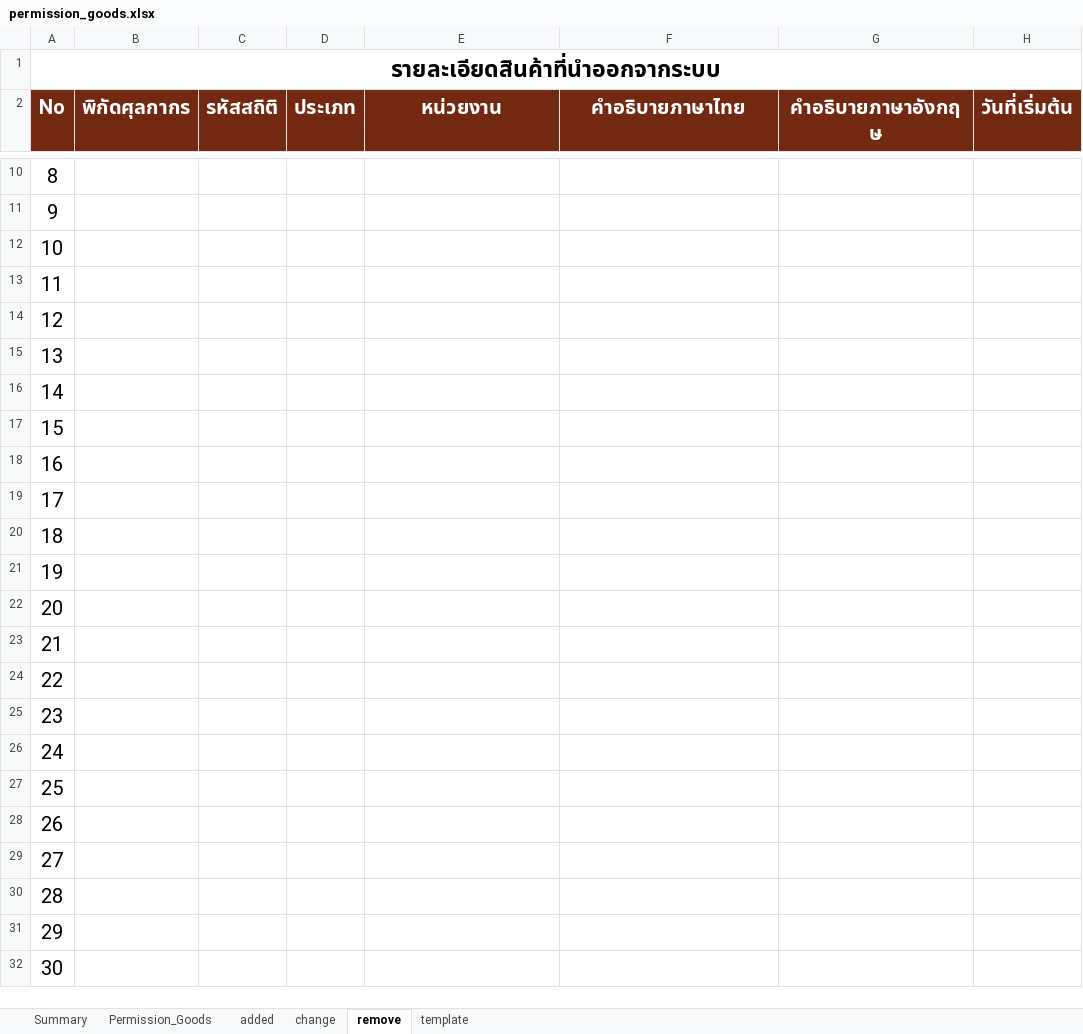
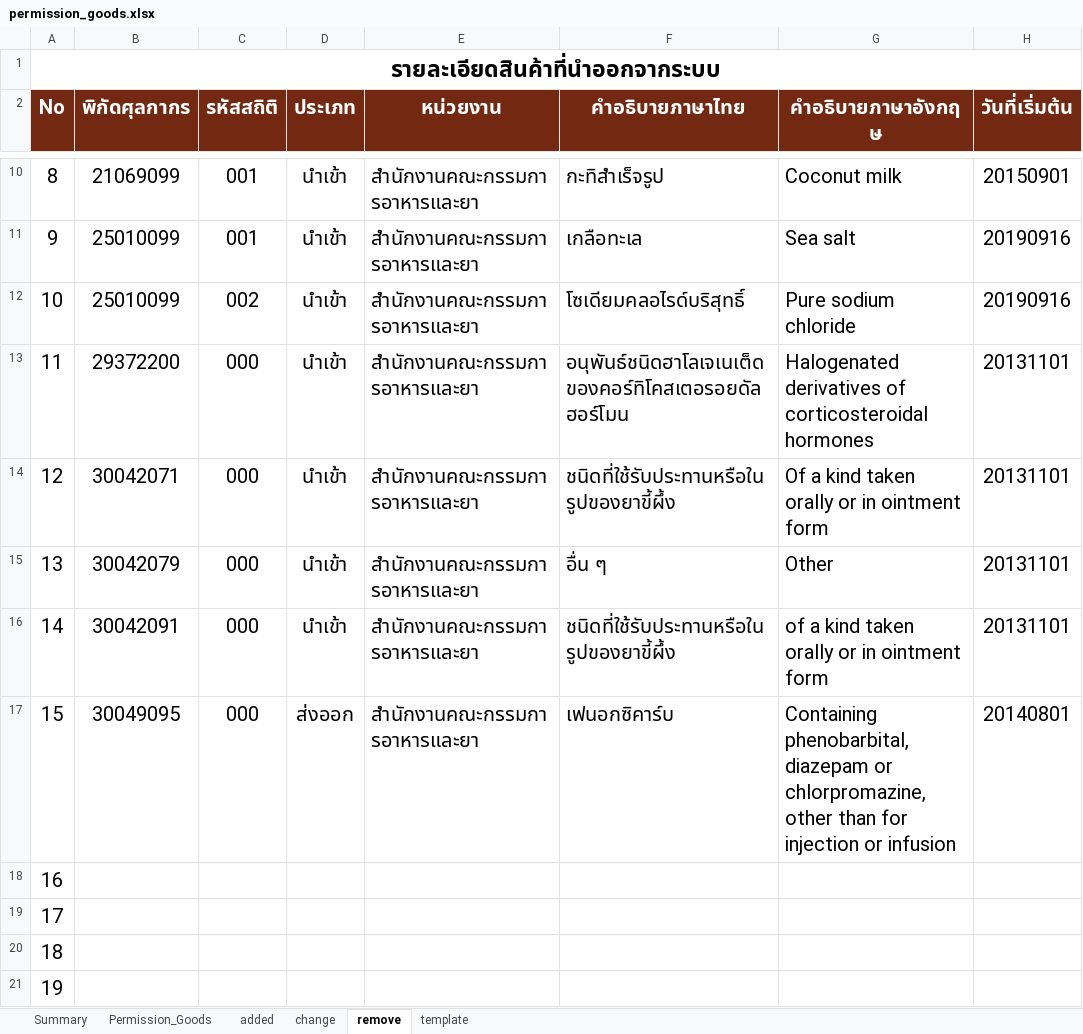
Before and after one commit to ecs-support/contents, an Excel workbook: reference/static/files/permission_goods.xlsx, sheet remove, drawn as a sheet; only a part is shown, gaps mark what is left out; the shorter side is filled out with more unchanged rows; values as stored, in another font and other column widths than the file's, no borders; the diff covers the shown part only; the diff names each change by its address in the sheet, - before the commit and + after, or states it on an @@ line.

```diff
--- a/reference/static/files/permission_goods.xlsx (sheet remove)
+++ b/reference/static/files/permission_goods.xlsx (sheet remove)
-B10 (พิกัดศุลกากร): (empty)
+B10 (พิกัดศุลกากร): 21069099
-C10:C11 (รหัสสถิติ): (empty)
+C10:C11 (รหัสสถิติ): 001
-D10:D16 (ประเภท): (empty)
+D10:D16 (ประเภท): นำเข้า
-E10:E17 (หน่วยงาน): (empty)
+E10:E17 (หน่วยงาน): สำนักงานคณะกรรมการอาหารและยา
-F10 (คำอธิบายภาษาไทย): (empty)
+F10 (คำอธิบายภาษาไทย): กะทิสำเร็จรูป
-G10 (คำอธิบายภาษาอังกฤษ): (empty)
+G10 (คำอธิบายภาษาอังกฤษ): Coconut milk
-H10 (วันที่เริ่มต้น): (empty)
+H10 (วันที่เริ่มต้น): 20150901
-B11:B12 (พิกัดศุลกากร): (empty)
+B11:B12 (พิกัดศุลกากร): 25010099
-F11 (คำอธิบายภาษาไทย): (empty)
+F11 (คำอธิบายภาษาไทย): เกลือทะเล
-G11 (คำอธิบายภาษาอังกฤษ): (empty)
+G11 (คำอธิบายภาษาอังกฤษ): Sea salt
-H11:H12 (วันที่เริ่มต้น): (empty)
+H11:H12 (วันที่เริ่มต้น): 20190916
-C12 (รหัสสถิติ): (empty)
+C12 (รหัสสถิติ): 002
-F12 (คำอธิบายภาษาไทย): (empty)
+F12 (คำอธิบายภาษาไทย): โซเดียมคลอไรด์บริสุทธิ์
-G12 (คำอธิบายภาษาอังกฤษ): (empty)
+G12 (คำอธิบายภาษาอังกฤษ): Pure sodium chloride
-B13 (พิกัดศุลกากร): (empty)
+B13 (พิกัดศุลกากร): 29372200
-C13:C17 (รหัสสถิติ): (empty)
+C13:C17 (รหัสสถิติ): 000
-F13 (คำอธิบายภาษาไทย): (empty)
+F13 (คำอธิบายภาษาไทย): อนุพันธ์ชนิดฮาโลเจเนเต็ดของคอร์ทิโคสเตอรอยดัลฮอร์โมน
-G13 (คำอธิบายภาษาอังกฤษ): (empty)
+G13 (คำอธิบายภาษาอังกฤษ): Halogenated derivatives of corticosteroidal hormones
-H13:H16 (วันที่เริ่มต้น): (empty)
+H13:H16 (วันที่เริ่มต้น): 20131101
-B14 (พิกัดศุลกากร): (empty)
+B14 (พิกัดศุลกากร): 30042071
-F14 (คำอธิบายภาษาไทย): (empty)
+F14 (คำอธิบายภาษาไทย): ชนิดที่ใช้รับประทานหรือในรูปของยาขี้ผึ้ง
-G14 (คำอธิบายภาษาอังกฤษ): (empty)
+G14 (คำอธิบายภาษาอังกฤษ): Of a kind taken orally or in ointment form
-B15 (พิกัดศุลกากร): (empty)
+B15 (พิกัดศุลกากร): 30042079
-F15 (คำอธิบายภาษาไทย): (empty)
+F15 (คำอธิบายภาษาไทย): อื่น ๆ
-G15 (คำอธิบายภาษาอังกฤษ): (empty)
+G15 (คำอธิบายภาษาอังกฤษ): Other
-B16 (พิกัดศุลกากร): (empty)
+B16 (พิกัดศุลกากร): 30042091
-F16 (คำอธิบายภาษาไทย): (empty)
+F16 (คำอธิบายภาษาไทย): ชนิดที่ใช้รับประทานหรือในรูปของยาขี้ผึ้ง
-G16 (คำอธิบายภาษาอังกฤษ): (empty)
+G16 (คำอธิบายภาษาอังกฤษ): of a kind taken orally or in ointment form
-B17 (พิกัดศุลกากร): (empty)
+B17 (พิกัดศุลกากร): 30049095
-D17 (ประเภท): (empty)
+D17 (ประเภท): ส่งออก
-F17 (คำอธิบายภาษาไทย): (empty)
+F17 (คำอธิบายภาษาไทย): เฟนอกซิคาร์บ
-G17 (คำอธิบายภาษาอังกฤษ): (empty)
+G17 (คำอธิบายภาษาอังกฤษ): Containing phenobarbital, diazepam or chlorpromazine, other than for injection or infusion
-H17 (วันที่เริ่มต้น): (empty)
+H17 (วันที่เริ่มต้น): 20140801
```
Also changed, not shown: 48 edited cells elsewhere in this sheet, sheet Permission_Goods, sheet added, sheet Summary, charts or pictures, 2 other files.
